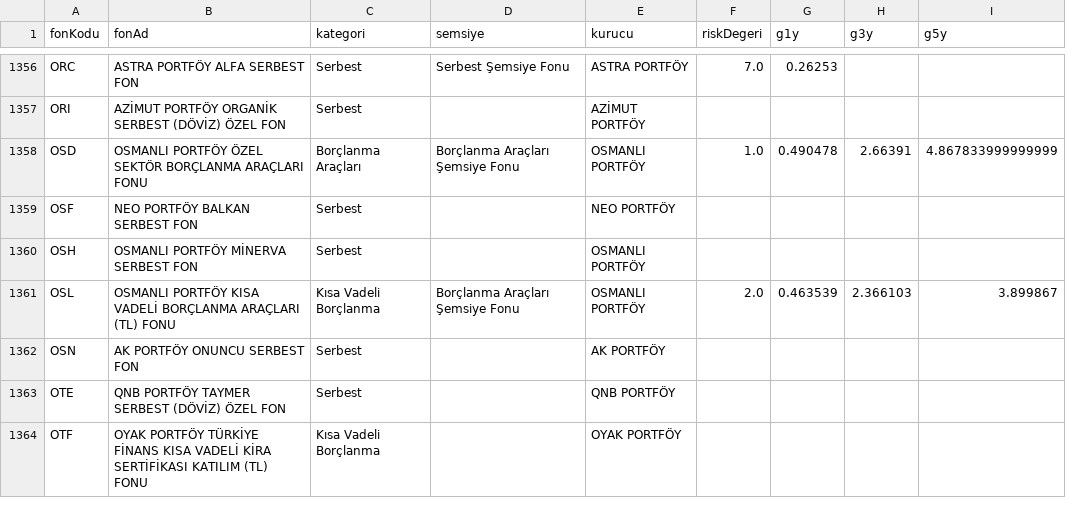
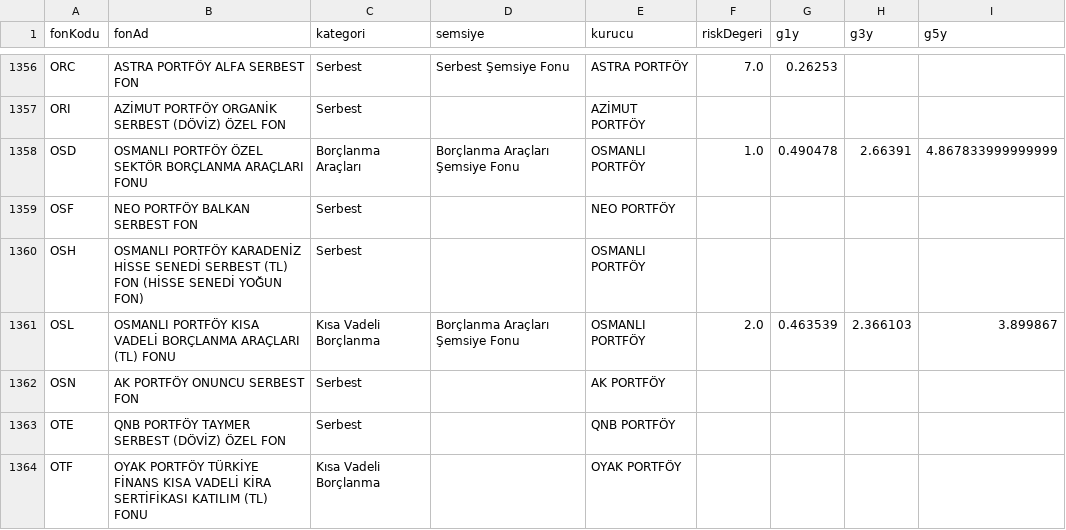
Before and after one commit to sercannnnn/fon-analiz-veri, a CSV file: veri/kunye_tam.csv, drawn as a sheet; only a part is shown, gaps mark what is left out.

Commit message:
KAP dizini ve kunye 2026-11-05

```diff
--- a/veri/kunye_tam.csv
+++ b/veri/kunye_tam.csv
@@ -1359,3 +1359,3 @@ OSD,OSMANLI PORTFÖY ÖZEL SEKTÖR BORÇLANMA ARAÇLARI FONU,Borçlanma Araçlar
 OSF,NEO PORTFÖY BALKAN SERBEST FON,Serbest,,NEO PORTFÖY,,,,
-OSH,OSMANLI PORTFÖY MİNERVA SERBEST FON,Serbest,,OSMANLI PORTFÖY,,,,
+OSH,OSMANLI PORTFÖY KARADENİZ HİSSE SENEDİ SERBEST (TL) FON (HİSSE SENEDİ YOĞUN FON),Serbest,,OSMANLI PORTFÖY,,,,
 OSL,OSMANLI PORTFÖY KISA VADELİ BORÇLANMA ARAÇLARI (TL) FONU,Kısa Vadeli Borçlanma,Borçlanma Araçları Şemsiye Fonu,OSMANLI PORTFÖY,2.0,0.463539,2.366103,3.899867
```
Also changed, not shown: 3 other files.
